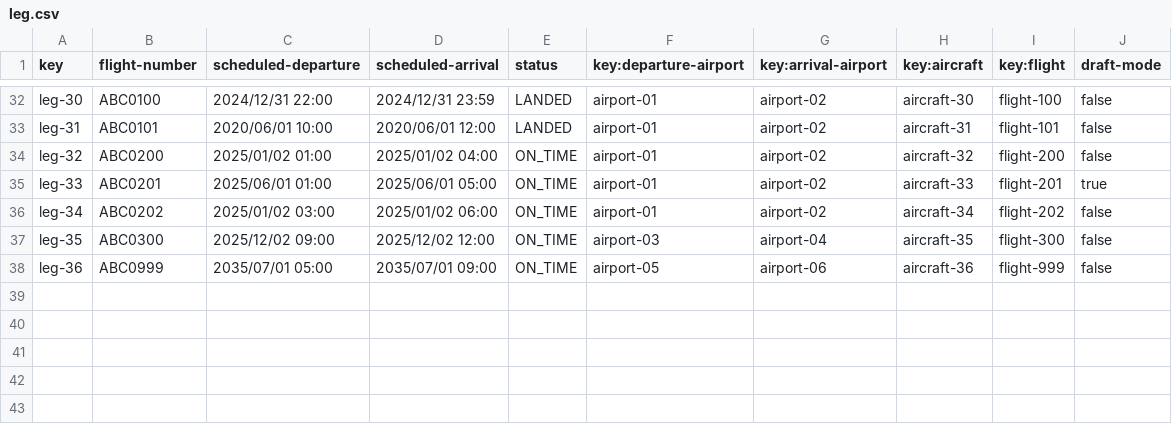
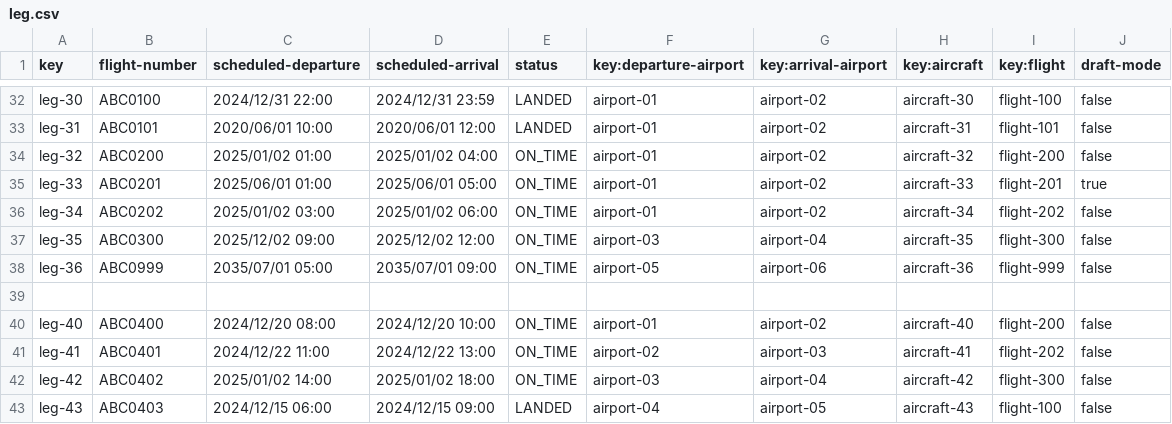
Before and after one commit to DP2-C1-035/Acme-ANS-C3, a CSV file: src/main/resources/WEB-INF/data/sample/leg.csv, drawn as a sheet; only a part is shown, gaps mark what is left out.

```diff
--- a/src/main/resources/WEB-INF/data/sample/leg.csv
+++ b/src/main/resources/WEB-INF/data/sample/leg.csv
@@ -38 +38,6 @@ leg-35,ABC0300,2025/12/02 09:00,2025/12/02 12:00,ON_TIME,airport-03,airport-04,a
 leg-36,ABC0999,2035/07/01 05:00,2035/07/01 09:00,ON_TIME,airport-05,airport-06,aircraft-36,flight-999,false
+
+leg-40,ABC0400,2024/12/20 08:00,2024/12/20 10:00,ON_TIME,airport-01,airport-02,aircraft-40,flight-200,false
+leg-41,ABC0401,2024/12/22 11:00,2024/12/22 13:00,ON_TIME,airport-02,airport-03,aircraft-41,flight-202,false
+leg-42,ABC0402,2025/01/02 14:00,2025/01/02 18:00,ON_TIME,airport-03,airport-04,aircraft-42,flight-300,false
+leg-43,ABC0403,2024/12/15 06:00,2024/12/15 09:00,LANDED,airport-04,airport-05,aircraft-43,flight-100,false
```
Also changed, not shown: src/main/resources/WEB-INF/data/sample/activity-log.csv, src/main/resources/WEB-INF/data/sample/flight-assignment.csv, 5 other files.
